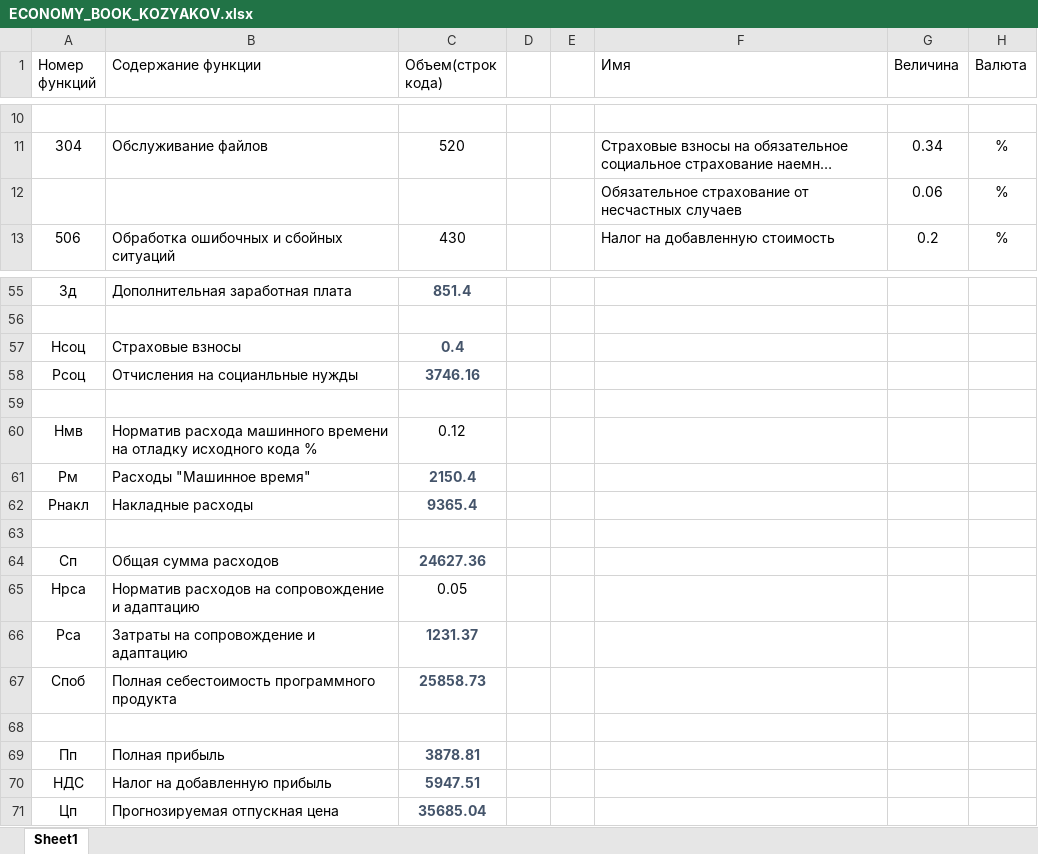
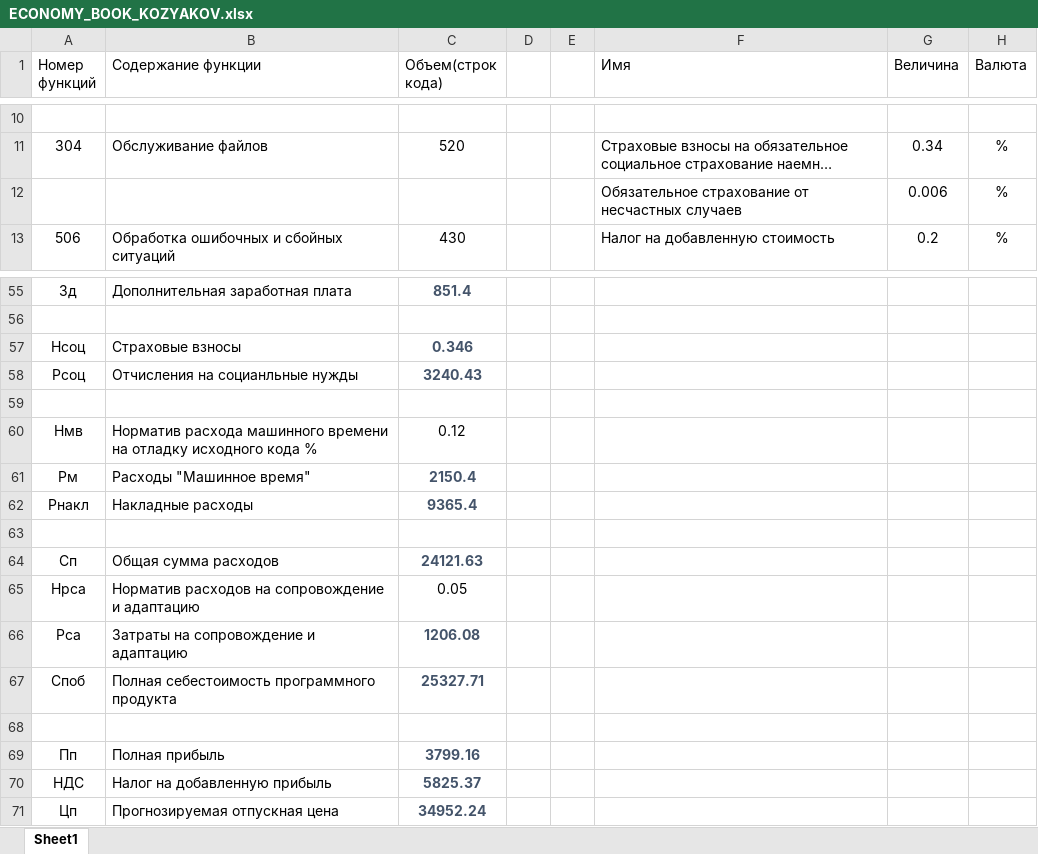
Before and after one commit to andrushkin2/ilBudgetto, an Excel workbook: dp/economy/ECONOMY_BOOK_KOZYAKOV.xlsx, sheet Sheet1, drawn as a sheet; only a part is shown, gaps mark what is left out; long unchanged cells end in …; values as stored, in another font and other column widths than the file's, no borders; table styles not drawn; the diff names each change by its address in the sheet, - before the commit and + after, or states it on an @@ line.

```diff
--- a/dp/economy/ECONOMY_BOOK_KOZYAKOV.xlsx (sheet Sheet1)
+++ b/dp/economy/ECONOMY_BOOK_KOZYAKOV.xlsx (sheet Sheet1)
-G12 (Величина): 0.06
+G12 (Величина): 0.006
-C57 (Объем(строк кода)): 0.4
+C57 (Объем(строк кода)): 0.346
-C58 (Объем(строк кода)): 3746.16
+C58 (Объем(строк кода)): 3240.43
-C64 (Объем(строк кода)): 24627.36
+C64 (Объем(строк кода)): 24121.63
-C66 (Объем(строк кода)): 1231.37
+C66 (Объем(строк кода)): 1206.08
-C67 (Объем(строк кода)): 25858.73
+C67 (Объем(строк кода)): 25327.71
-C69 (Объем(строк кода)): 3878.81
+C69 (Объем(строк кода)): 3799.16
-C70 (Объем(строк кода)): 5947.51
+C70 (Объем(строк кода)): 5825.37
-C71 (Объем(строк кода)): 35685.04
+C71 (Объем(строк кода)): 34952.24
```
Also changed, not shown: 1 other file.
